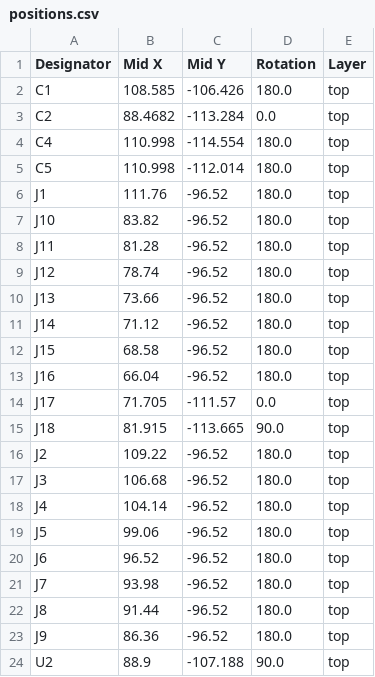
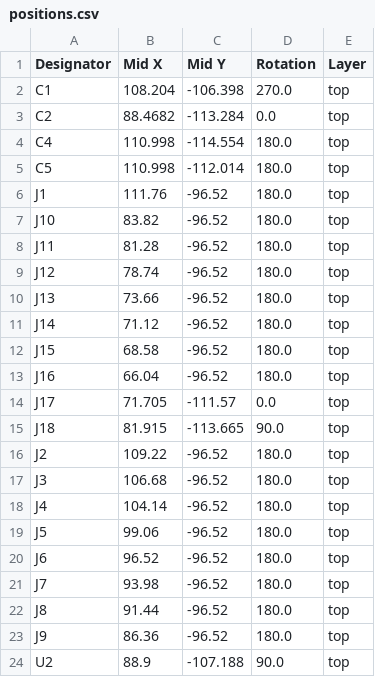
Before and after one commit to sbuller/servolicious, a CSV file: production/positions.csv, drawn as a sheet.

```diff
--- a/production/positions.csv
+++ b/production/positions.csv
@@ -1,3 +1,3 @@
 Designator,Mid X,Mid Y,Rotation,Layer
-C1,108.585,-106.426,180.0,top
+C1,108.204,-106.398,270.0,top
 C2,88.4682,-113.284,0.0,top
```
Also changed, not shown: 6 other files.
